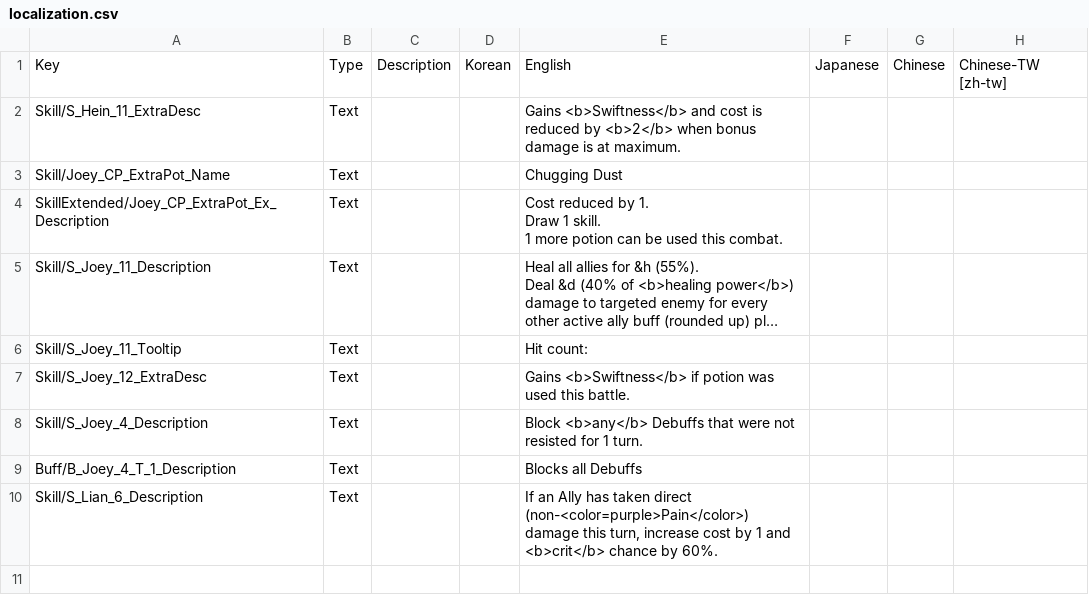
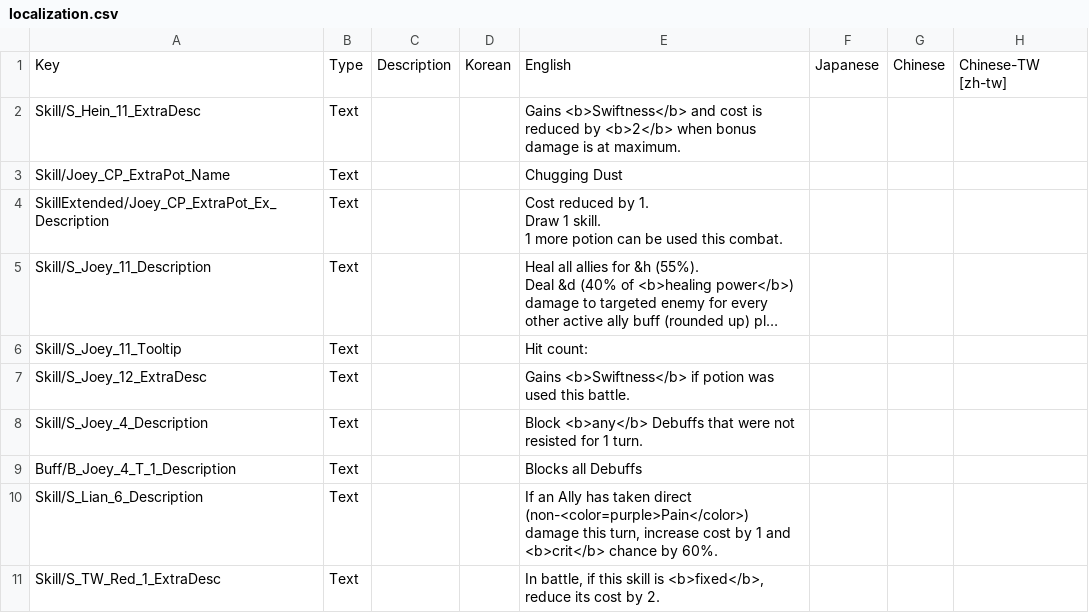
Before and after one commit to Neoshrimp/Jareds-rebalance-mod, a CSV file: src/Character-rebalance/Resources/localization.csv, drawn as a sheet; long unchanged cells end in …; the diff names each change by its address in the sheet, - before the commit and + after, or states it on an @@ line.

```diff
--- a/src/Character-rebalance/Resources/localization.csv
+++ b/src/Character-rebalance/Resources/localization.csv
+row 11: Skill/S_TW_Red_1_ExtraDesc | Text |  |  | In battle, if this skill is <b>fixed</b>, reduce its cost by 2.
```
Also changed, not shown: 8 other files.
